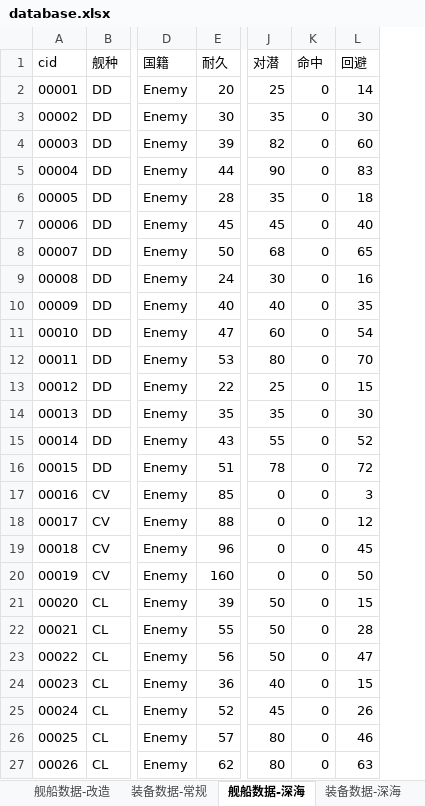
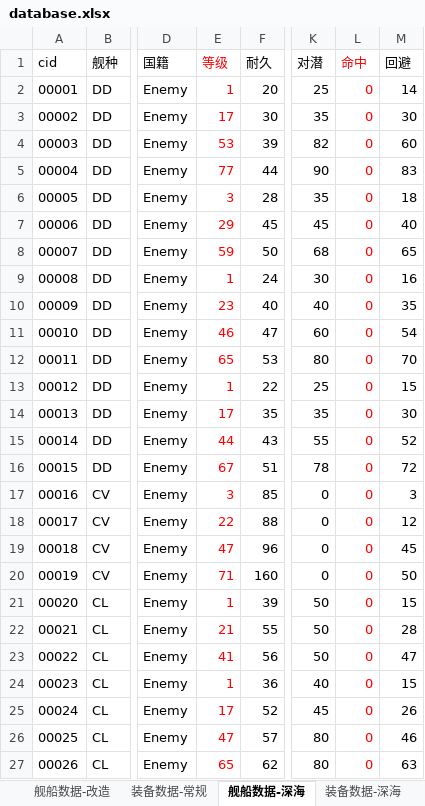
Before and after one commit to YinHeYuanZheng/WSGR_simulation, an Excel workbook: depend/ship/database.xlsx, sheet 舰船数据-深海, drawn as a sheet; only a part is shown, gaps mark what is left out; values as stored, in another font and other column widths than the file's, no borders; addresses are those after the commit; the diff covers the shown part only; the diff names each change by its address in the sheet, - before the commit and + after, or states it on an @@ line.

```diff
--- a/depend/ship/database.xlsx (sheet 舰船数据-深海)
+++ b/depend/ship/database.xlsx (sheet 舰船数据-深海)
+column E (等级), rows 2-27: 1 | 17 | 53 | 77 | 3 | 29 | 59 | 1 | 23 | 46 | 65 | 1 | 17 | 44 | 67 | 3 | 22 | 47 | 71 | 1 | 21 | 41 | 1 | 17 | 47 | 65
-L1:L27 text colour: black
+L1:L27 text colour: #FF0000
```
Also changed, not shown: 64 added rows and cell formats elsewhere in this sheet, sheet 装备数据-常规, sheet 装备数据-深海, formulas that keep their value, 11 other files.
